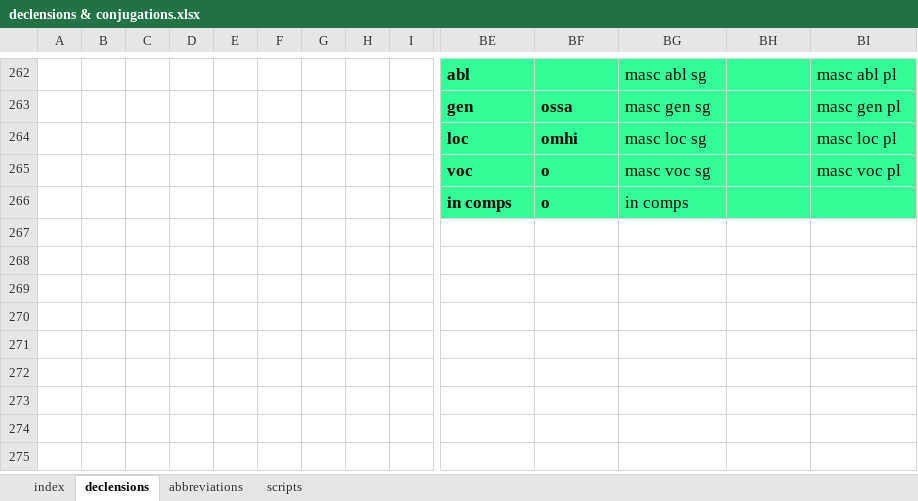
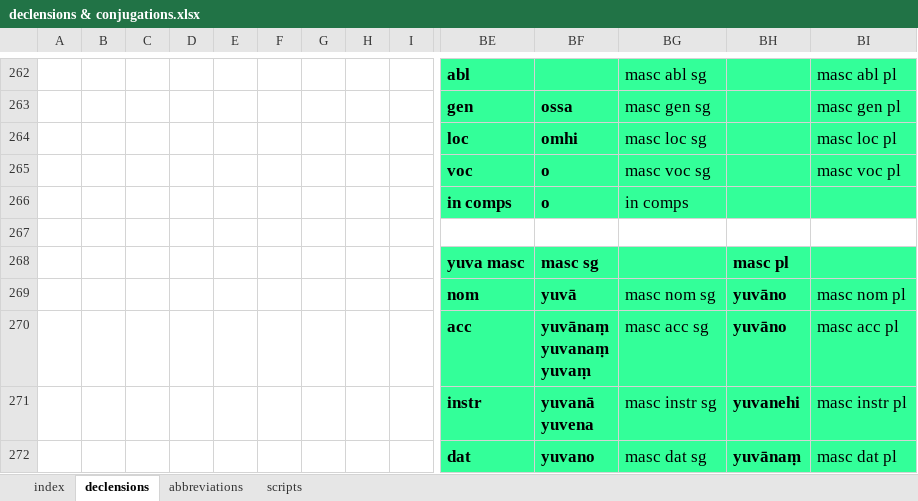
Before and after one commit to Devamitta/inflection, an Excel workbook: declensions & conjugations.xlsx, sheet declensions, drawn as a sheet; only a part is shown, gaps mark what is left out; values as stored, in another font and other column widths than the file's, no borders; rows hold the shown columns only; ↵ is a line break in a cell; the diff covers the shown part only; the diff names each change by its address in the sheet, - before the commit and + after, or states it on an @@ line.

Commit message:
decl

```diff
--- a/declensions & conjugations.xlsx (sheet declensions)
+++ b/declensions & conjugations.xlsx (sheet declensions)
+row 267: (empty)
+row 268:  |  |  |  |  |  |  |  |  | yuva masc | masc sg |  | masc pl
+row 269:  |  |  |  |  |  |  |  |  | nom | yuvā | masc nom sg | yuvāno | masc nom pl
+row 270:  |  |  |  |  |  |  |  |  | acc | yuvānaṃ ↵ yuvanaṃ ↵ yuvaṃ | masc acc sg | yuvāno | masc acc pl
+row 271:  |  |  |  |  |  |  |  |  | instr | yuvanā ↵ yuvena | masc instr sg | yuvanehi | masc instr pl
+row 272:  |  |  |  |  |  |  |  |  | dat | yuvano | masc dat sg | yuvānaṃ | masc dat pl
```
Also changed, not shown: 5 added rows and 6 edited cells elsewhere in this sheet, sheet index.
